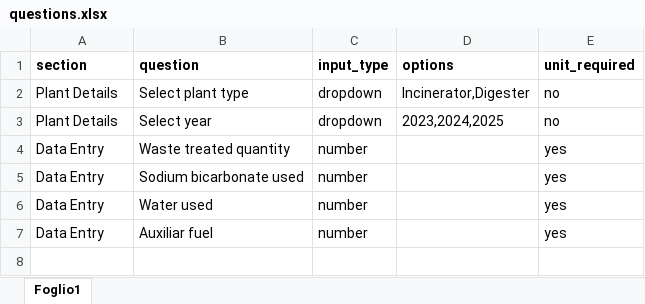
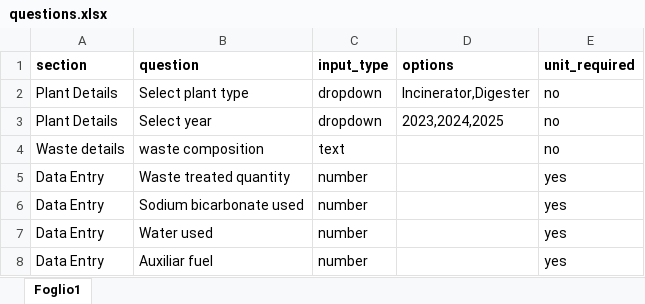
Before and after one commit to GiuliaCavenago93/easyexercise, an Excel workbook: questions.xlsx, sheet Foglio1, drawn as a sheet; values as stored, in another font and other column widths than the file's, no borders; the diff names each change by its address in the sheet, - before the commit and + after, or states it on an @@ line.

Commit message:
Update app.py and questions.xlsx with new questionnaire

```diff
--- a/questions.xlsx (sheet Foglio1)
+++ b/questions.xlsx (sheet Foglio1)
+row 4: Waste details | waste composition | text |  | no
```
